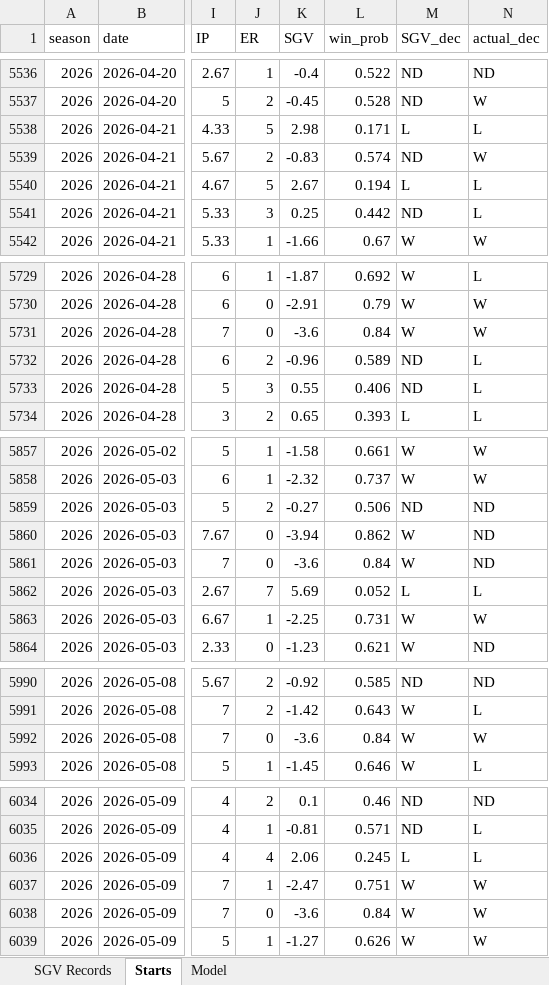
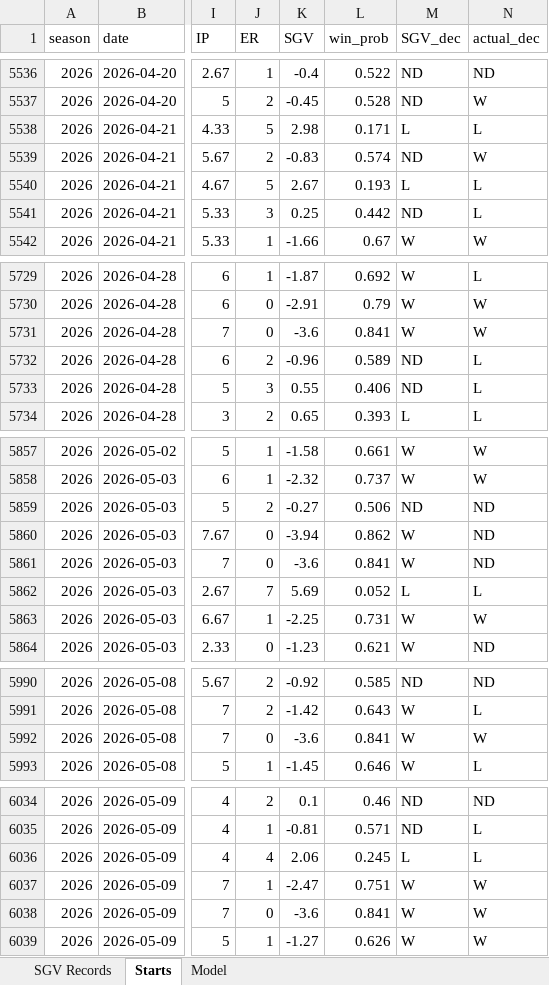
Before and after one commit to Luca-Pfi/Advanced-Sabermetrics-Development-SGV, an Excel workbook: sgv_records.xlsx, sheet Starts, drawn as a sheet; only a part is shown, gaps mark what is left out; values as stored, in another font and other column widths than the file's, no borders; the diff covers the shown part only; the diff names each change by its address in the sheet, - before the commit and + after, or states it on an @@ line.

```diff
--- a/sgv_records.xlsx (sheet Starts)
+++ b/sgv_records.xlsx (sheet Starts)
-L5540 (win_prob): 0.194
+L5540 (win_prob): 0.193
-L5731 (win_prob): 0.84
+L5731 (win_prob): 0.841
-L5861 (win_prob): 0.84
+L5861 (win_prob): 0.841
-L5992 (win_prob): 0.84
+L5992 (win_prob): 0.841
-L6038 (win_prob): 0.84
+L6038 (win_prob): 0.841
```
Also changed, not shown: 16 edited cells elsewhere in this sheet, sheet Model, 7 other files.
